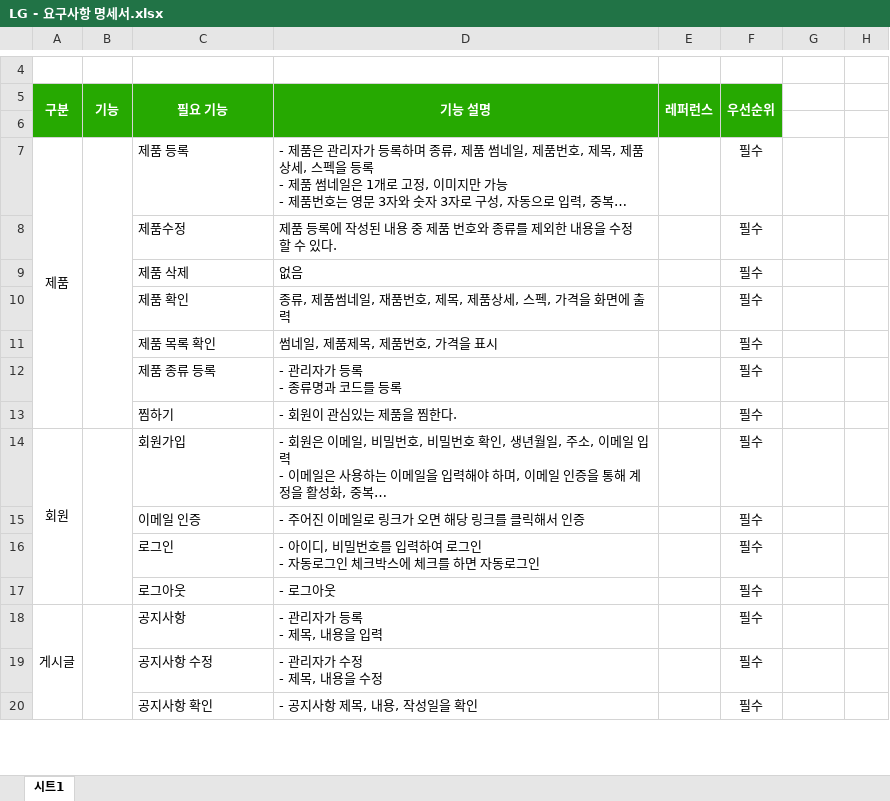
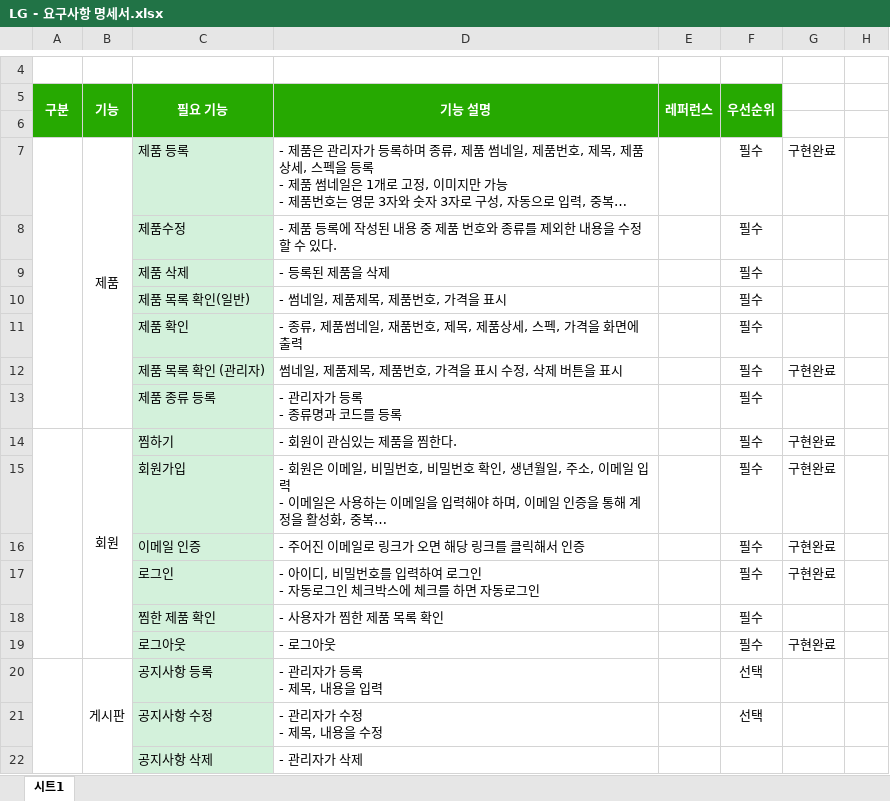
Before and after one commit to chosub1n/java_jsb, an Excel workbook: LG site/요구사항명세서/LG - 요구사항 명세서.xlsx, sheet 시트1, drawn as a sheet; only a part is shown, gaps mark what is left out; long unchanged cells end in …; values as stored, in another font and other column widths than the file's, no borders; removed rows and columns are numbered as before the commit, all else as after; ↵ is a line break in a cell; the diff covers the shown part only; the diff names each change by its address in the sheet, - before the commit and + after, or states it on an @@ line.

Commit message:
LG : 요구사항 명세서

```diff
--- a/LG site/요구사항명세서/LG - 요구사항 명세서.xlsx (sheet 시트1)
+++ b/LG site/요구사항명세서/LG - 요구사항 명세서.xlsx (sheet 시트1)
-A7 (구분): 제품
+A7 (구분): (empty)
-A7:A13 merged
+A7:A13 merged
-B7 (기능): (empty)
+B7 (기능): 제품
-B7:B13 merged
+B7:B13 merged
-C7:C9 fill: none
+C7:C9 fill: #D3F1DB
-G7: (empty)
+G7: 구현완료
-D8 (기능 설명): 제품 등록에 작성된 내용 중 제품 번호와 종류를 제외한 내용을 수정할 수 있다.
+D8 (기능 설명): - 제품 등록에 작성된 내용 중 제품 번호와 종류를 제외한 내용을 수정할 수 있다.
-D9 (기능 설명): 없음
+D9 (기능 설명): - 등록된 제품을 삭제
+row 10:  |  | 제품 목록 확인(일반) | - 썸네일, 제품제목, 제품번호, 가격을 표시 |  | 필수
-C11 fill: none
+C11 fill: #D3F1DB
-D11 (기능 설명): 종류, 제품썸네일, 재품번호, 제목, 제품상세, 스펙, 가격을 화면에 출력
+D11 (기능 설명): - 종류, 제품썸네일, 재품번호, 제목, 제품상세, 스펙, 가격을 화면에 출력
-row 11:  |  | 제품 목록 확인 | 썸네일, 제품제목, 제품번호, 가격을 표시 |  | 필수
+row 12:  |  | 제품 목록 확인 (관리자) | 썸네일, 제품제목, 제품번호, 가격을 표시 수정, 삭제 버튼을 표시 |  | 필수 | 구현완료
-C13:C17 fill: none
+C13:C17 fill: #D3F1DB
+A14:A19 merged
-B14 (기능): (empty)
+B14 (기능): 회원
+B14:B19 merged
-G14:G17: (empty)
+G14:G17: 구현완료
-A15 (구분): 회원
+A15 (구분): (empty)
-A14:A17 merged
-B14:B17 merged
+row 18:  |  | 찜한 제품 확인 | - 사용자가 찜한 제품 목록 확인 |  | 필수
-C19 fill: none
+C19 fill: #D3F1DB
-G19: (empty)
+G19: 구현완료
-row 18: 게시글 |  | 공지사항 | - 관리자가 등록 ↵ - 제목, 내용을 입력 |  | 필수
+row 20:  | 게시판 | 공지사항 등록 | - 관리자가 등록 ↵ - 제목, 내용을 입력 |  | 선택
-C21 fill: none
+C21 fill: #D3F1DB
-F21 (우선순위): 필수
+F21 (우선순위): 선택
-row 20:  |  | 공지사항 확인 | - 공지사항 제목, 내용, 작성일을 확인 |  | 필수
+row 22:  |  | 공지사항 삭제 | - 관리자가 삭제
```
Also changed, not shown: 6 added rows, 8 edited cells and cell formats elsewhere in this sheet.
